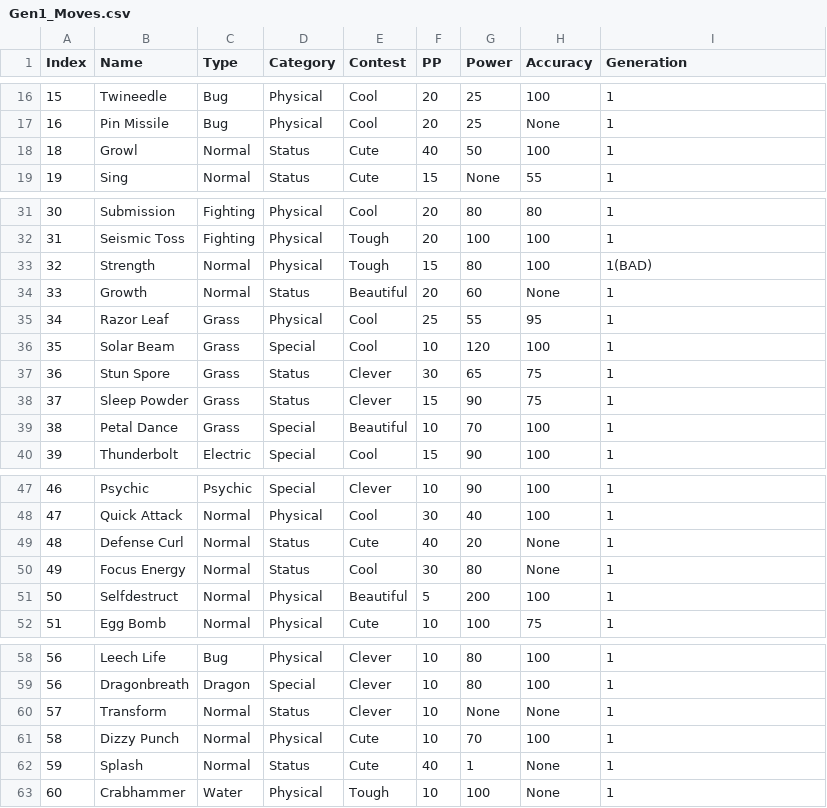
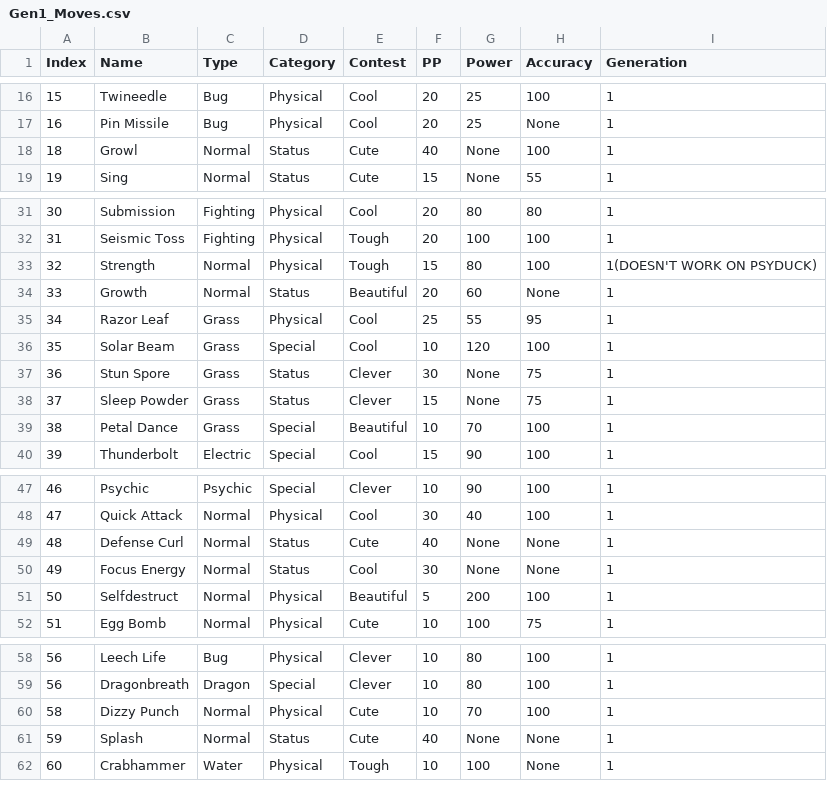
Before and after one commit to abcooke24/Pokemon-Simulator, a CSV file: Gen1_Moves.csv, drawn as a sheet; only a part is shown, gaps mark what is left out.

```diff
--- a/Gen1_Moves.csv
+++ b/Gen1_Moves.csv
@@ -17,3 +17,3 @@ Index,Name,Type,Category,Contest,PP,Power,Accuracy,Generation
 16,Pin Missile,Bug,Physical,Cool,20,25,None,1
-18,Growl,Normal,Status,Cute,40,50,100,1
+18,Growl,Normal,Status,Cute,40,None,100,1
 19,Sing,Normal,Status,Cute,15,None,55,1
@@ -32,3 +32,3 @@ Index,Name,Type,Category,Contest,PP,Power,Accuracy,Generation
 31,Seismic Toss,Fighting,Physical,Tough,20,100,100,1
-32,Strength,Normal,Physical,Tough,15,80,100,1(BAD)
+32,Strength,Normal,Physical,Tough,15,80,100,1(DOESN'T WORK ON PSYDUCK)
 33,Growth,Normal,Status,Beautiful,20,60,None,1
@@ -36,4 +36,4 @@ Index,Name,Type,Category,Contest,PP,Power,Accuracy,Generation
 35,Solar Beam,Grass,Special,Cool,10,120,100,1
-36,Stun Spore,Grass,Status,Clever,30,65,75,1
-37,Sleep Powder,Grass,Status,Clever,15,90,75,1
+36,Stun Spore,Grass,Status,Clever,30,None,75,1
+37,Sleep Powder,Grass,Status,Clever,15,None,75,1
 38,Petal Dance,Grass,Special,Beautiful,10,70,100,1
@@ -48,4 +48,4 @@ Index,Name,Type,Category,Contest,PP,Power,Accuracy,Generation
 47,Quick Attack,Normal,Physical,Cool,30,40,100,1
-48,Defense Curl,Normal,Status,Cute,40,20,None,1
-49,Focus Energy,Normal,Status,Cool,30,80,None,1
+48,Defense Curl,Normal,Status,Cute,40,None,None,1
+49,Focus Energy,Normal,Status,Cool,30,None,None,1
 50,Selfdestruct,Normal,Physical,Beautiful,5,200,100,1
@@ -59,5 +59,4 @@ Index,Name,Type,Category,Contest,PP,Power,Accuracy,Generation
 56,Dragonbreath,Dragon,Special,Clever,10,80,100,1
-57,Transform,Normal,Status,Clever,10,None,None,1
 58,Dizzy Punch,Normal,Physical,Cute,10,70,100,1
-59,Splash,Normal,Status,Cute,40,1,None,1
+59,Splash,Normal,Status,Cute,40,None,None,1
 60,Crabhammer,Water,Physical,Tough,10,100,None,1
```
Also changed, not shown: 4 other files.
